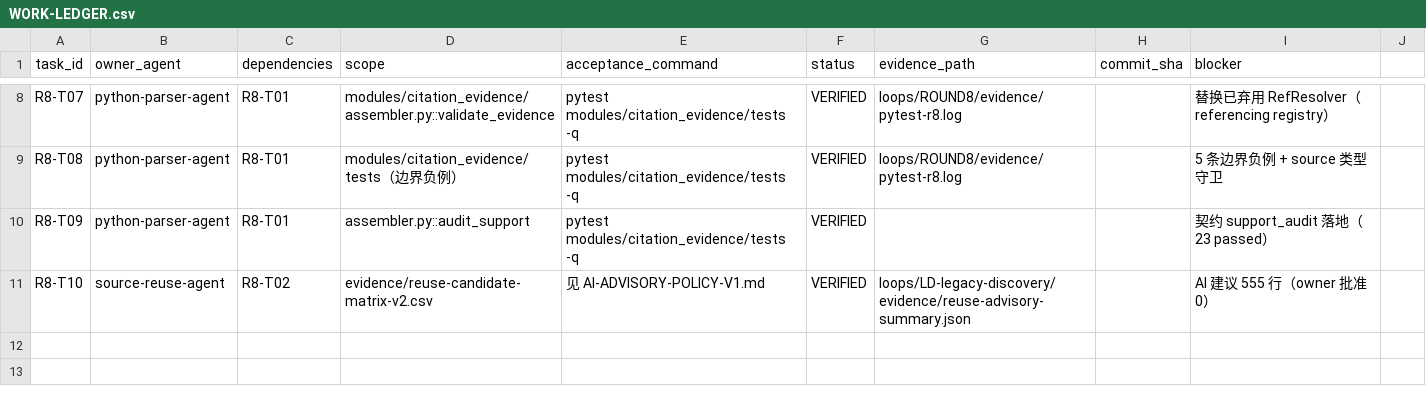
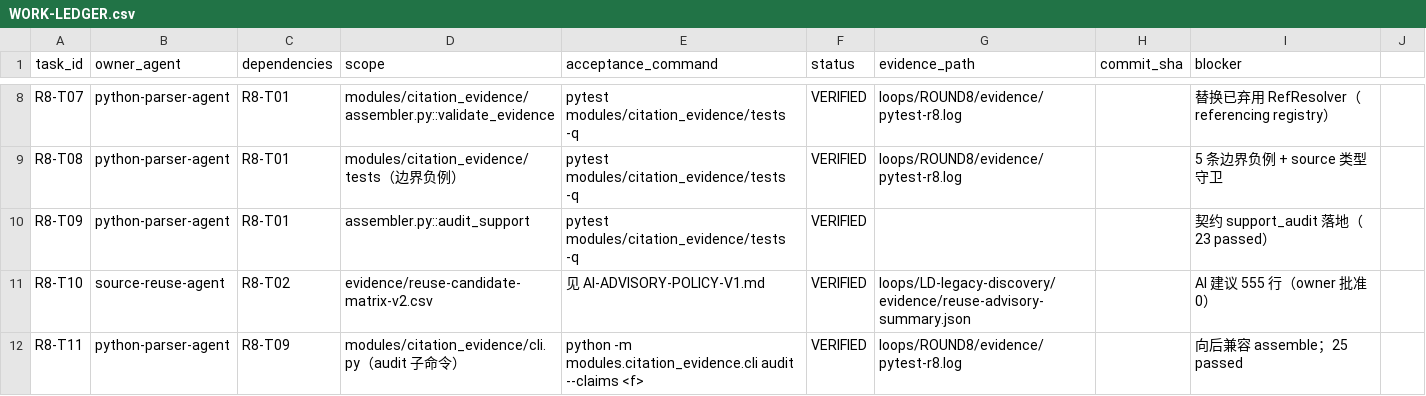
Before and after one commit to shaozhongfei001/llmke, a CSV file: loops/ROUND8/WORK-LEDGER.csv, drawn as a sheet; only a part is shown, gaps mark what is left out; the diff names each change by its address in the sheet, - before the commit and + after, or states it on an @@ line.

Commit message:
feat(r8): CLI 增加 audit 子命令，审计可独立运行
- `assemble`：组装并校验证据（原行为）
- `audit`：读契约阈值做支持率审计，未达标退出码 2
- 兼容：无子命令时默认 assemble，历史 `--input ...` 调用不受影响
- 支持 claims 两种输入形态：裸数组 或 {"claims": [...]}

测试 23 → 25 passed（新增 audit 通过/失败、legacy 兼容两条）。r8 framework-verify exit 0。

```diff
--- a/loops/ROUND8/WORK-LEDGER.csv
+++ b/loops/ROUND8/WORK-LEDGER.csv
+row 12: R8-T11 | python-parser-agent | R8-T09 | modules/citation_evidence/cli.py（audit 子命令） | python -m modules.citation_evidence.cli audit --claims <f> | VERIFIED | loops/ROUND8/evidence/pytest-r8.log |  | 向后兼容 assemble；25 passed
```
Also changed, not shown: 4 other files.
